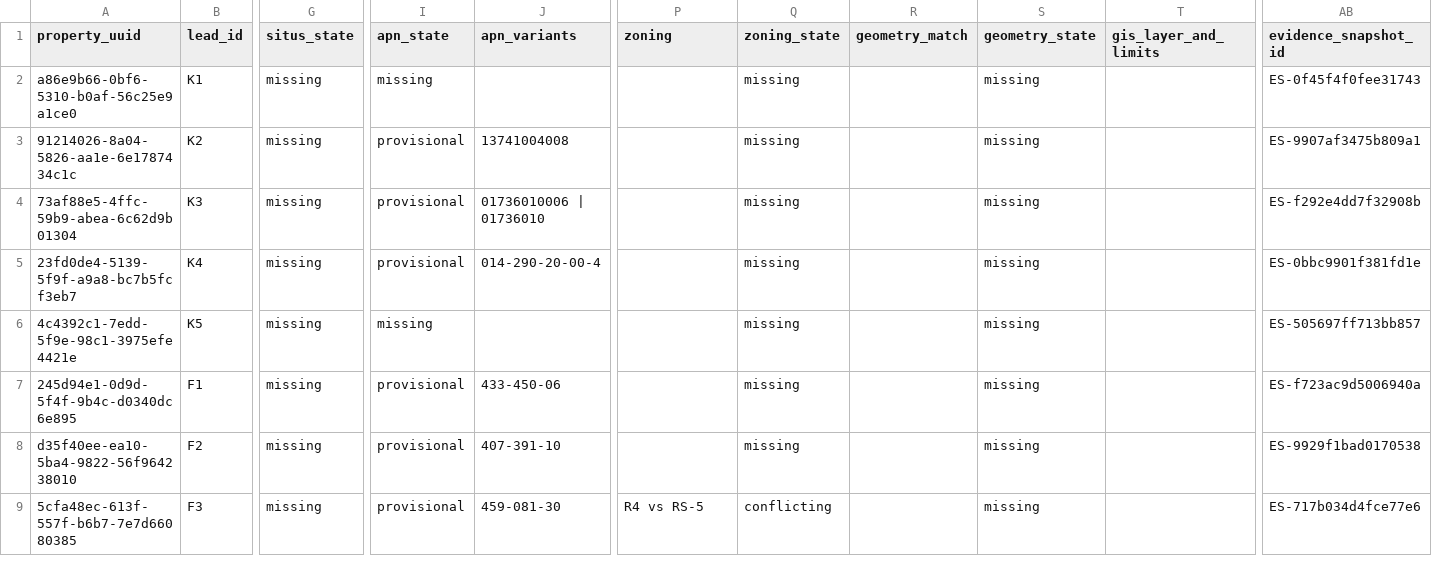
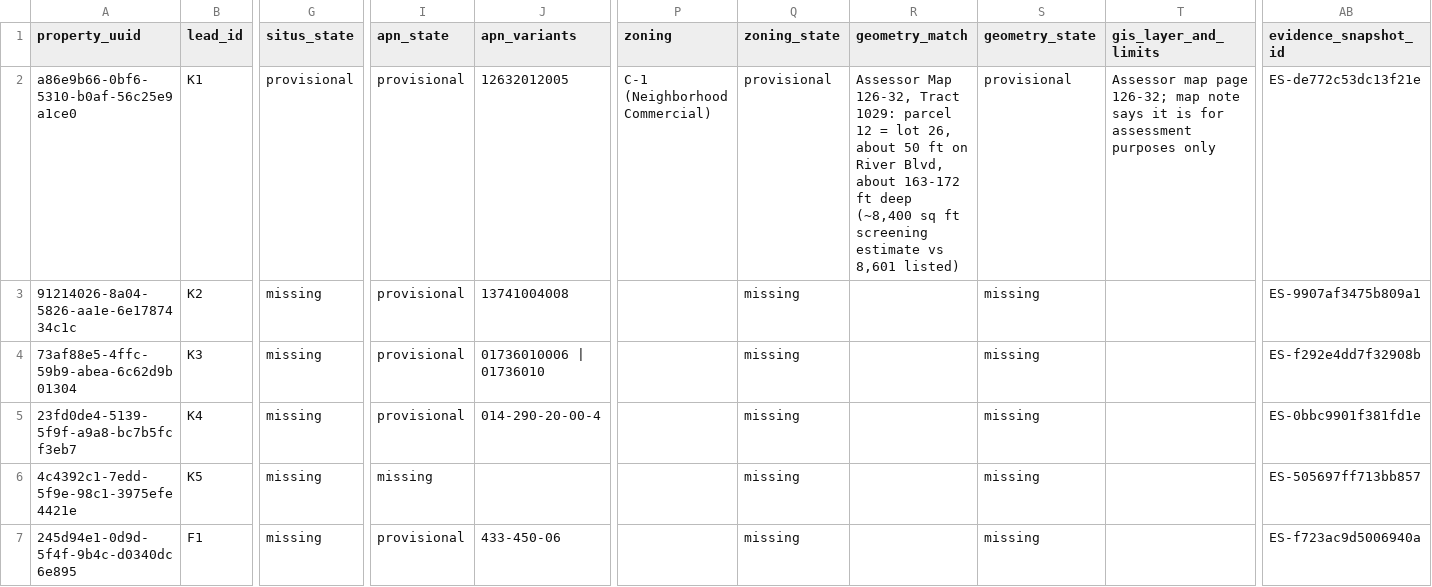
Before and after one commit to DEbuehi7/propop8, a CSV file: data/aim-b5r/phase1/out/phase1_identity_authority.csv, drawn as a sheet; only a part is shown, gaps mark what is left out; the shorter side is filled out with more unchanged rows; the diff names each change by its address in the sheet, - before the commit and + after, or states it on an @@ line.

```diff
--- a/data/aim-b5r/phase1/out/phase1_identity_authority.csv
+++ b/data/aim-b5r/phase1/out/phase1_identity_authority.csv
-G2 (situs_state): missing
+G2 (situs_state): provisional
-I2 (apn_state): missing
+I2 (apn_state): provisional
-J2 (apn_variants): (empty)
+J2 (apn_variants): 12632012005
-P2 (zoning): (empty)
+P2 (zoning): C-1 (Neighborhood Commercial)
-Q2 (zoning_state): missing
+Q2 (zoning_state): provisional
-R2 (geometry_match): (empty)
+R2 (geometry_match): Assessor Map 126-32, Tract 1029: parcel 12 = lot 26, about 50 ft on River Blvd, about 163-172 ft deep (~8,400 sq ft screening estimate vs 8,601 listed)
-S2 (geometry_state): missing
+S2 (geometry_state): provisional
-T2 (gis_layer_and_limits): (empty)
+T2 (gis_layer_and_limits): Assessor map page 126-32; map note says it is for assessment purposes only
-AB2 (evidence_snapshot_id): ES-0f45f4f0fee31743
+AB2 (evidence_snapshot_id): ES-de772c53dc13f21e
```
Also changed, not shown: data/aim-b5r/phase1/out/evidence_register.csv, data/aim-b5r/phase1/out/gate_decisions.csv, 7 other files.
